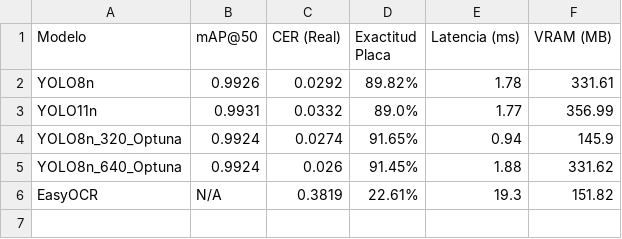
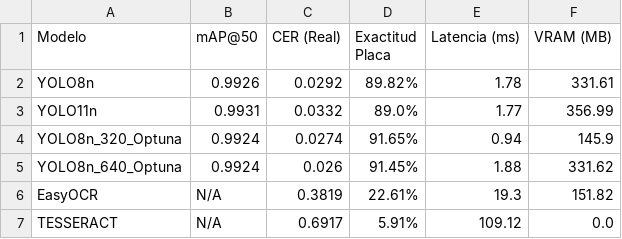
Before and after one commit to MikelGonzalezUD/Sistema-de-Reconocimiento-Automatico-de-Matriculas, a CSV file: notebooks/comparativa_ocr_alpr.csv, drawn as a sheet.

```diff
--- a/notebooks/comparativa_ocr_alpr.csv
+++ b/notebooks/comparativa_ocr_alpr.csv
@@ -6 +6,2 @@ YOLO8n_640_Optuna,0.9924,0.026,91.45%,1.88,331.62
 EasyOCR,N/A,0.3819,22.61%,19.3,151.82
+TESSERACT,N/A,0.6917,5.91%,109.12,0.0
```
Also changed, not shown: notebooks/comparativa_modelos_alpr.csv, 3 other files.
